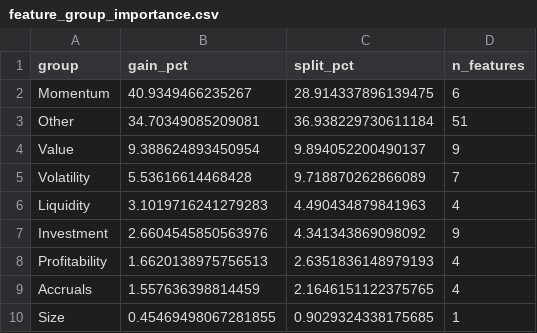
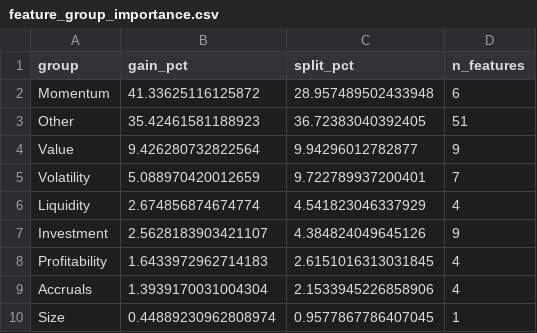
Before and after one commit to ctt062/Empirical-Asset-Pricing-via-Machine-Learning, a CSV file: results/tables/feature_group_importance.csv, drawn as a sheet.

```diff
--- a/results/tables/feature_group_importance.csv
+++ b/results/tables/feature_group_importance.csv
@@ -1,10 +1,10 @@
 group,gain_pct,split_pct,n_features
-Momentum,40.9349466235267,28.914337896139475,6
-Other,34.70349085209081,36.938229730611184,51
-Value,9.388624893450954,9.894052200490137,9
-Volatility,5.53616614468428,9.718870262866089,7
-Liquidity,3.1019716241279283,4.490434879841963,4
-Investment,2.6604545850563976,4.341343869098092,9
-Profitability,1.6620138975756513,2.6351836148979193,4
-Accruals,1.557636398814459,2.1646151122375765,4
-Size,0.45469498067281855,0.9029324338175685,1
+Momentum,41.33625116125872,28.957489502433948,6
+Other,35.42461581188923,36.72383040392405,51
+Value,9.426280732822564,9.94296012782877,9
+Volatility,5.088970420012659,9.722789937200401,7
+Liquidity,2.674856874674774,4.541823046337929,4
+Investment,2.5628183903421107,4.384824049645126,9
+Profitability,1.6433972962714183,2.6151016313031845,4
+Accruals,1.3939170031004304,2.1533945226858906,4
+Size,0.44889230962808974,0.9577867786407045,1
```
Also changed, not shown: results/predictions/gbrt_predictions.csv, results/tables/benchmark_detailed_performance.csv, 26 other files.
